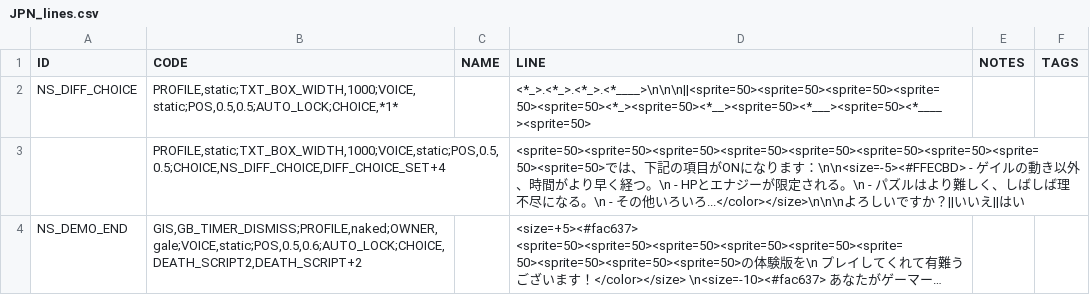
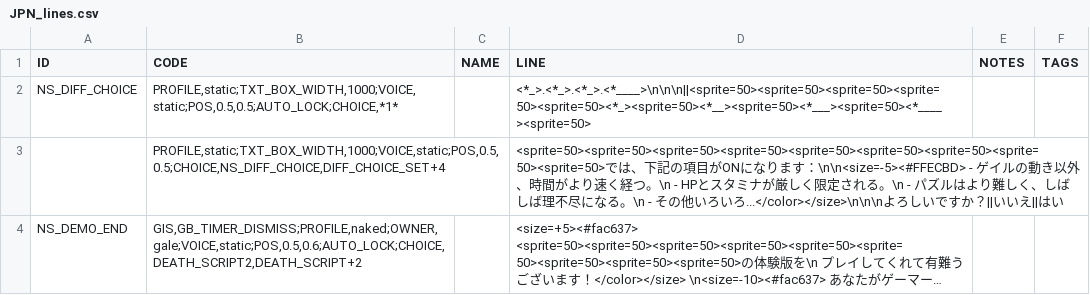
Before and after one commit to Gyoshi/Phoa-NineStars, a CSV file: assets/Resources/Data/JPN_lines.csv, drawn as a sheet; long unchanged cells end in …; the diff names each change by its address in the sheet, - before the commit and + after, or states it on an @@ line.

Commit message:
improve difficulty screen jp text

```diff
--- a/assets/Resources/Data/JPN_lines.csv
+++ b/assets/Resources/Data/JPN_lines.csv
-D3 (LINE): …より早く経つ。\n - HPとエナジーが限定…
+D3 (LINE): …より速く経つ。\n - HPとスタミナが厳しく限定…
```
